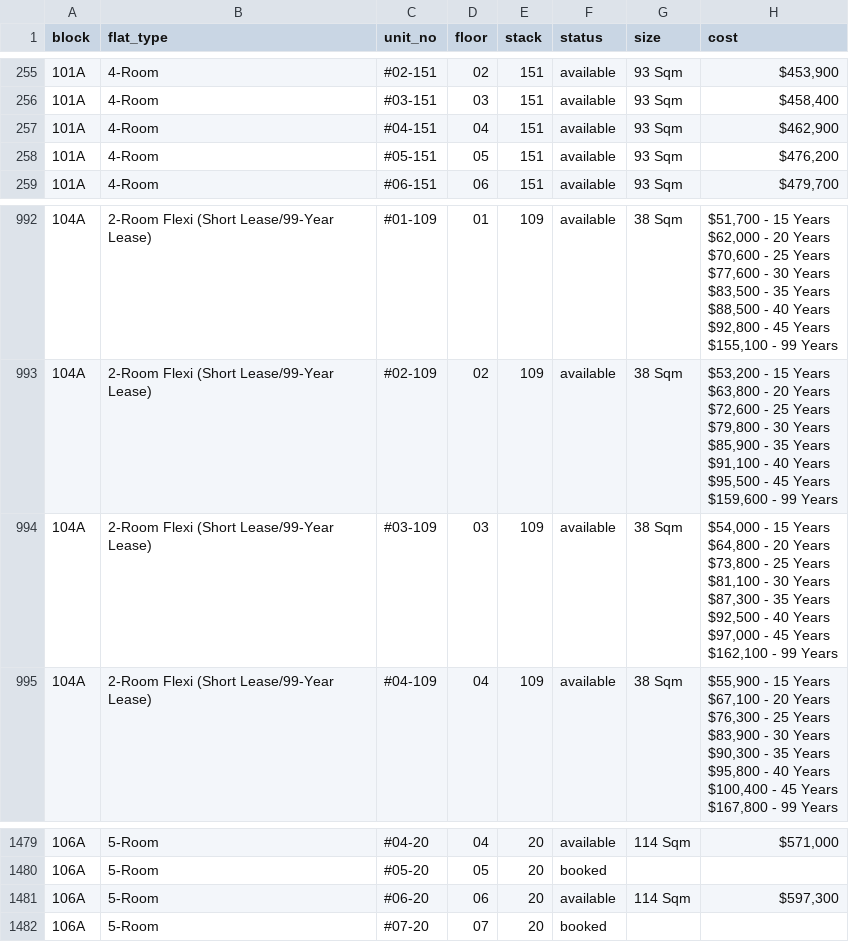
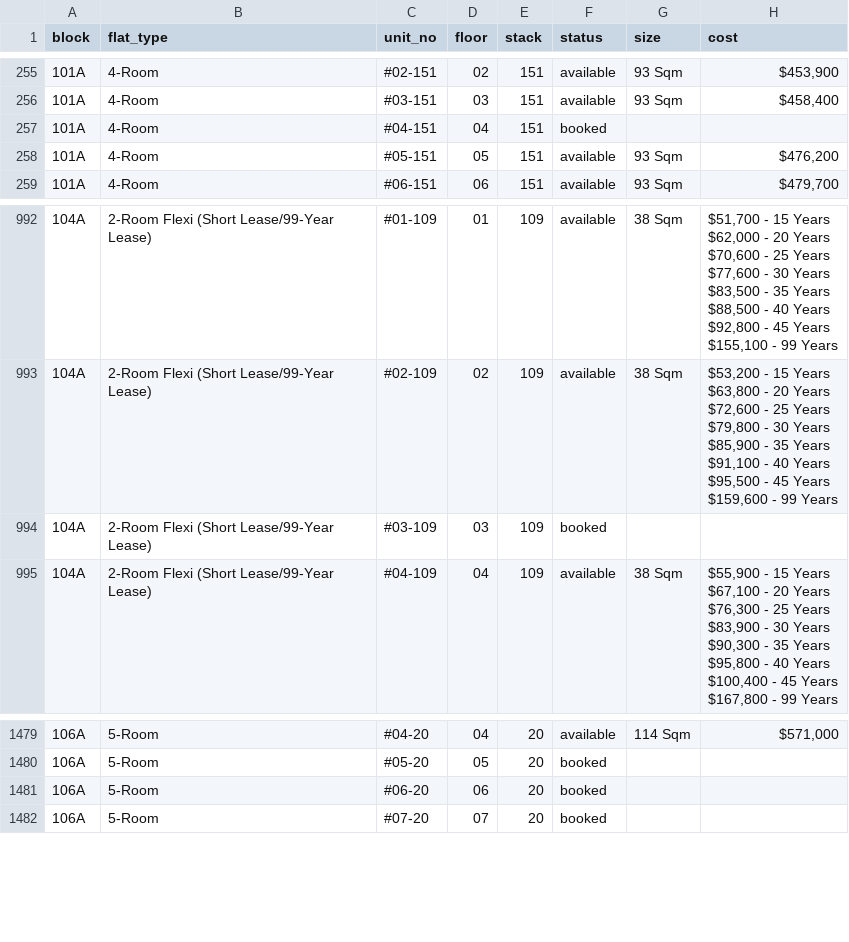
Before and after one commit to ffaeiouff/Bidadari-Oasis, a CSV file: data/bidadari.csv, drawn as a sheet; only a part is shown, gaps mark what is left out; ↵ is a line break in a cell; the diff names each change by its address in the sheet, - before the commit and + after, or states it on an @@ line.

Commit message:
Updated data on Mon Mar 21 12:30:26 SGT 2016

```diff
--- a/data/bidadari.csv
+++ b/data/bidadari.csv
-F257 (status): available
+F257 (status): booked
-G257 (size): 93 Sqm
+G257 (size): (empty)
-H257 (cost): $462,900
+H257 (cost): (empty)
-F994 (status): available
+F994 (status): booked
-G994 (size): 38 Sqm
+G994 (size): (empty)
-H994 (cost): $54,000 - 15 Years ↵ $64,800 - 20 Years ↵ $73,800 - 25 Years ↵ $81,100 - 30 Years ↵ $87,300 - 35 Years ↵ $92,500 - 40 Years ↵ $97,000 - 45 Years ↵ $162,100 - 99 Years
+H994 (cost): (empty)
-F1481 (status): available
+F1481 (status): booked
-G1481 (size): 114 Sqm
+G1481 (size): (empty)
-H1481 (cost): $597,300
+H1481 (cost): (empty)
```
Also changed, not shown: 2 other files.
